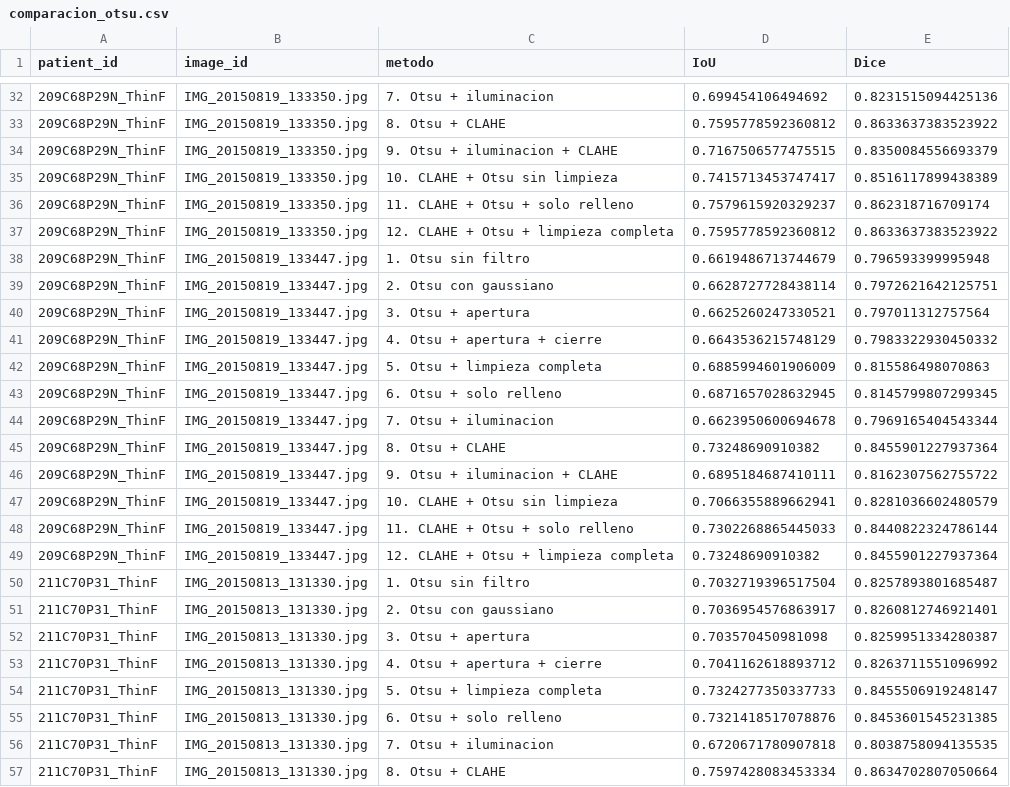
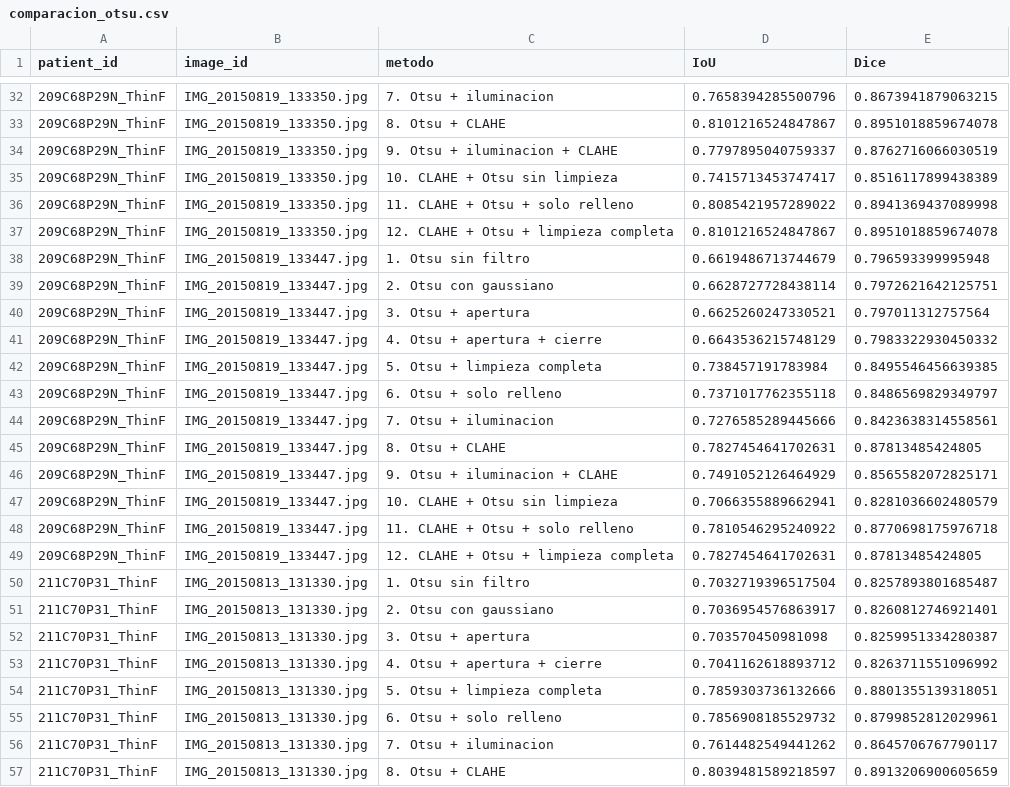
Before and after one commit to mszwarcberg-2004/PSIB-TPI-Grupo1, a CSV file: segmentation/results/comparacion_otsu.csv, drawn as a sheet; only a part is shown, gaps mark what is left out; the diff covers the shown part only.

```diff
--- a/segmentation/results/comparacion_otsu.csv
+++ b/segmentation/results/comparacion_otsu.csv
@@ -32,7 +32,7 @@ patient_id,image_id,metodo,IoU,Dice
-209C68P29N_ThinF,IMG_20150819_133350.jpg,7. Otsu + iluminacion,0.699454106494692,0.8231515094425136
-209C68P29N_ThinF,IMG_20150819_133350.jpg,8. Otsu + CLAHE,0.7595778592360812,0.8633637383523922
-209C68P29N_ThinF,IMG_20150819_133350.jpg,9. Otsu + iluminacion + CLAHE,0.7167506577475515,0.8350084556693379
+209C68P29N_ThinF,IMG_20150819_133350.jpg,7. Otsu + iluminacion,0.7658394285500796,0.8673941879063215
+209C68P29N_ThinF,IMG_20150819_133350.jpg,8. Otsu + CLAHE,0.8101216524847867,0.8951018859674078
+209C68P29N_ThinF,IMG_20150819_133350.jpg,9. Otsu + iluminacion + CLAHE,0.7797895040759337,0.8762716066030519
 209C68P29N_ThinF,IMG_20150819_133350.jpg,10. CLAHE + Otsu sin limpieza,0.7415713453747417,0.8516117899438389
-209C68P29N_ThinF,IMG_20150819_133350.jpg,11. CLAHE + Otsu + solo relleno,0.7579615920329237,0.862318716709174
-209C68P29N_ThinF,IMG_20150819_133350.jpg,12. CLAHE + Otsu + limpieza completa,0.7595778592360812,0.8633637383523922
+209C68P29N_ThinF,IMG_20150819_133350.jpg,11. CLAHE + Otsu + solo relleno,0.8085421957289022,0.8941369437089998
+209C68P29N_ThinF,IMG_20150819_133350.jpg,12. CLAHE + Otsu + limpieza completa,0.8101216524847867,0.8951018859674078
 209C68P29N_ThinF,IMG_20150819_133447.jpg,1. Otsu sin filtro,0.6619486713744679,0.796593399995948
@@ -41,10 +41,10 @@ patient_id,image_id,metodo,IoU,Dice
 209C68P29N_ThinF,IMG_20150819_133447.jpg,4. Otsu + apertura + cierre,0.6643536215748129,0.7983322930450332
-209C68P29N_ThinF,IMG_20150819_133447.jpg,5. Otsu + limpieza completa,0.6885994601906009,0.815586498070863
-209C68P29N_ThinF,IMG_20150819_133447.jpg,6. Otsu + solo relleno,0.6871657028632945,0.8145799807299345
-209C68P29N_ThinF,IMG_20150819_133447.jpg,7. Otsu + iluminacion,0.6623950600694678,0.7969165404543344
-209C68P29N_ThinF,IMG_20150819_133447.jpg,8. Otsu + CLAHE,0.73248690910382,0.8455901227937364
-209C68P29N_ThinF,IMG_20150819_133447.jpg,9. Otsu + iluminacion + CLAHE,0.6895184687410111,0.8162307562755722
+209C68P29N_ThinF,IMG_20150819_133447.jpg,5. Otsu + limpieza completa,0.738457191783984,0.8495546456639385
+209C68P29N_ThinF,IMG_20150819_133447.jpg,6. Otsu + solo relleno,0.7371017762355118,0.8486569829349797
+209C68P29N_ThinF,IMG_20150819_133447.jpg,7. Otsu + iluminacion,0.7276585289445666,0.8423638314558561
+209C68P29N_ThinF,IMG_20150819_133447.jpg,8. Otsu + CLAHE,0.7827454641702631,0.87813485424805
+209C68P29N_ThinF,IMG_20150819_133447.jpg,9. Otsu + iluminacion + CLAHE,0.7491052126464929,0.8565582072825171
 209C68P29N_ThinF,IMG_20150819_133447.jpg,10. CLAHE + Otsu sin limpieza,0.7066355889662941,0.8281036602480579
-209C68P29N_ThinF,IMG_20150819_133447.jpg,11. CLAHE + Otsu + solo relleno,0.7302268865445033,0.8440822324786144
-209C68P29N_ThinF,IMG_20150819_133447.jpg,12. CLAHE + Otsu + limpieza completa,0.73248690910382,0.8455901227937364
+209C68P29N_ThinF,IMG_20150819_133447.jpg,11. CLAHE + Otsu + solo relleno,0.7810546295240922,0.8770698175976718
+209C68P29N_ThinF,IMG_20150819_133447.jpg,12. CLAHE + Otsu + limpieza completa,0.7827454641702631,0.87813485424805
 211C70P31_ThinF,IMG_20150813_131330.jpg,1. Otsu sin filtro,0.7032719396517504,0.8257893801685487
@@ -53,5 +53,5 @@ patient_id,image_id,metodo,IoU,Dice
 211C70P31_ThinF,IMG_20150813_131330.jpg,4. Otsu + apertura + cierre,0.7041162618893712,0.8263711551096992
-211C70P31_ThinF,IMG_20150813_131330.jpg,5. Otsu + limpieza completa,0.7324277350337733,0.8455506919248147
-211C70P31_ThinF,IMG_20150813_131330.jpg,6. Otsu + solo relleno,0.7321418517078876,0.8453601545231385
-211C70P31_ThinF,IMG_20150813_131330.jpg,7. Otsu + iluminacion,0.6720671780907818,0.8038758094135535
-211C70P31_ThinF,IMG_20150813_131330.jpg,8. Otsu + CLAHE,0.7597428083453334,0.8634702807050664
+211C70P31_ThinF,IMG_20150813_131330.jpg,5. Otsu + limpieza completa,0.7859303736132666,0.8801355139318051
+211C70P31_ThinF,IMG_20150813_131330.jpg,6. Otsu + solo relleno,0.7856908185529732,0.8799852812029961
+211C70P31_ThinF,IMG_20150813_131330.jpg,7. Otsu + iluminacion,0.7614482549441262,0.8645706767790117
+211C70P31_ThinF,IMG_20150813_131330.jpg,8. Otsu + CLAHE,0.8039481589218597,0.8913206900605659
```
Also changed, not shown: 126 edited cells elsewhere in this file, 5 other files.
